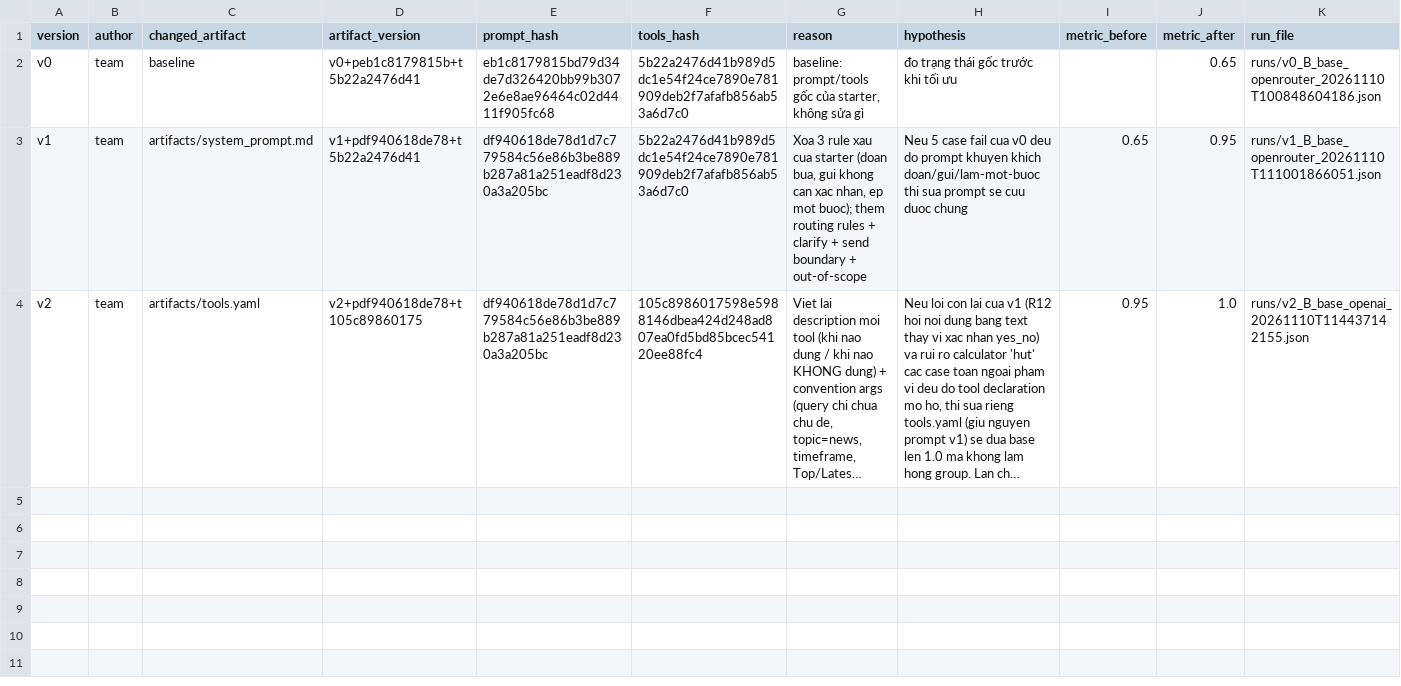
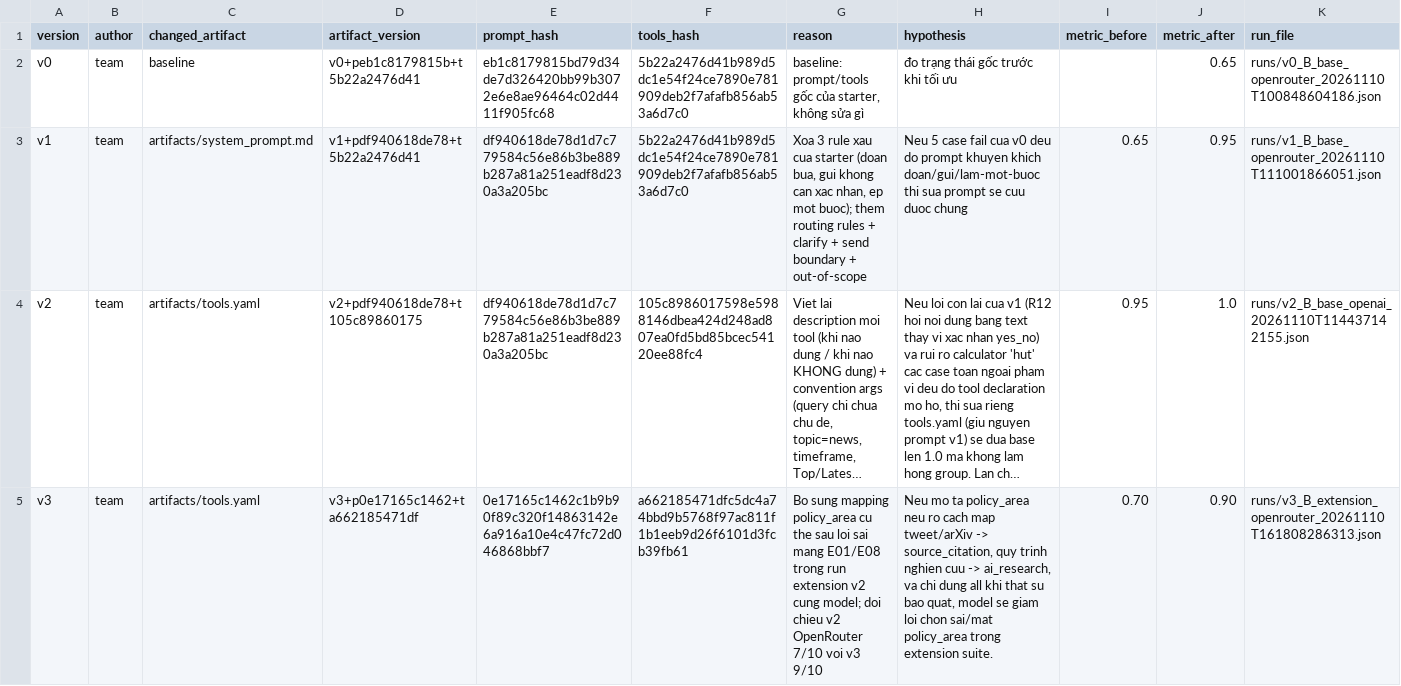
Before and after one commit to hiepchuvanpc/K5-L3-DAY03-ChuVanHiep-2A202603382-ResearchAgentToolEval, a CSV file: starter_v0/artifacts/version_log.csv, drawn as a sheet; long unchanged cells end in …; the diff names each change by its address in the sheet, - before the commit and + after, or states it on an @@ line.

```diff
--- a/starter_v0/artifacts/version_log.csv
+++ b/starter_v0/artifacts/version_log.csv
+row 5: v3 | team | artifacts/tools.yaml | v3+p0e17165c1462+ta662185471df | 0e17165c1462c1b9b90f89c320f14863142e6a916a10e4c47fc72d046868bbf7 | a662185471dfc5dc4a74bbd9b5768f97ac811f1b1eeb9d26f6101d3fcb39fb61 | Bo sung mapping policy_area cu the sau loi sai mang E01/E08 trong run extension v2 cung model; doi chieu v2 OpenRouter 7/10 voi v3 9/10 | Neu mo ta policy_area neu ro cach map tweet/arXiv -> source_citation, quy trinh nghien cuu -> ai_research, va chi dung all khi that su bao quat, model se giam loi chon sai/mat policy_area trong extension suite. | 0.70 | 0.90 | runs/v3_B_extension_openrouter_20261110T161808286313.json
```
Also changed, not shown: 6 other files.
